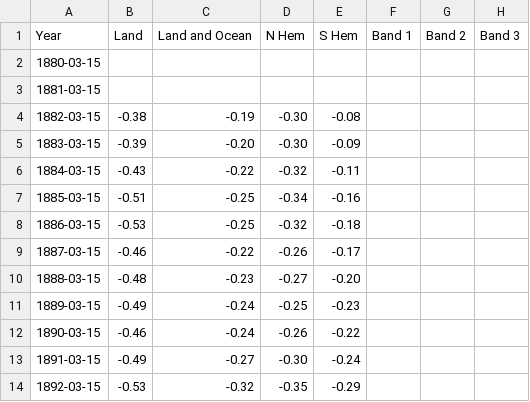
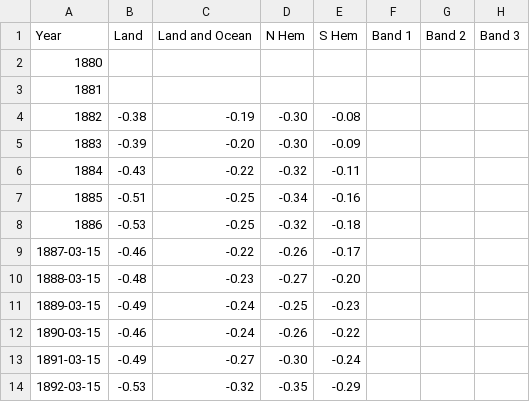
Before and after one commit to geonwoo3/geonwoo3.github.io, a CSV file: global-temp-5yr_csv.csv, drawn as a sheet; only a part is shown.

Commit message:
Update global-temp-5yr_csv.csv

```diff
--- a/global-temp-5yr_csv.csv
+++ b/global-temp-5yr_csv.csv
@@ -1,9 +1,9 @@
 Year,Land,Land and Ocean,N Hem,S Hem,Band 1,Band 2,Band 3
-1880-03-15,,,,,,,
-1881-03-15,,,,,,,
-1882-03-15,-0.38,-0.19,-0.30,-0.08,,,
-1883-03-15,-0.39,-0.20,-0.30,-0.09,,,
-1884-03-15,-0.43,-0.22,-0.32,-0.11,,,
-1885-03-15,-0.51,-0.25,-0.34,-0.16,,,
-1886-03-15,-0.53,-0.25,-0.32,-0.18,,,
+1880,,,,,,,
+1881,,,,,,,
+1882,-0.38,-0.19,-0.30,-0.08,,,
+1883,-0.39,-0.20,-0.30,-0.09,,,
+1884,-0.43,-0.22,-0.32,-0.11,,,
+1885,-0.51,-0.25,-0.34,-0.16,,,
+1886,-0.53,-0.25,-0.32,-0.18,,,
 1887-03-15,-0.46,-0.22,-0.26,-0.17,,,
```
